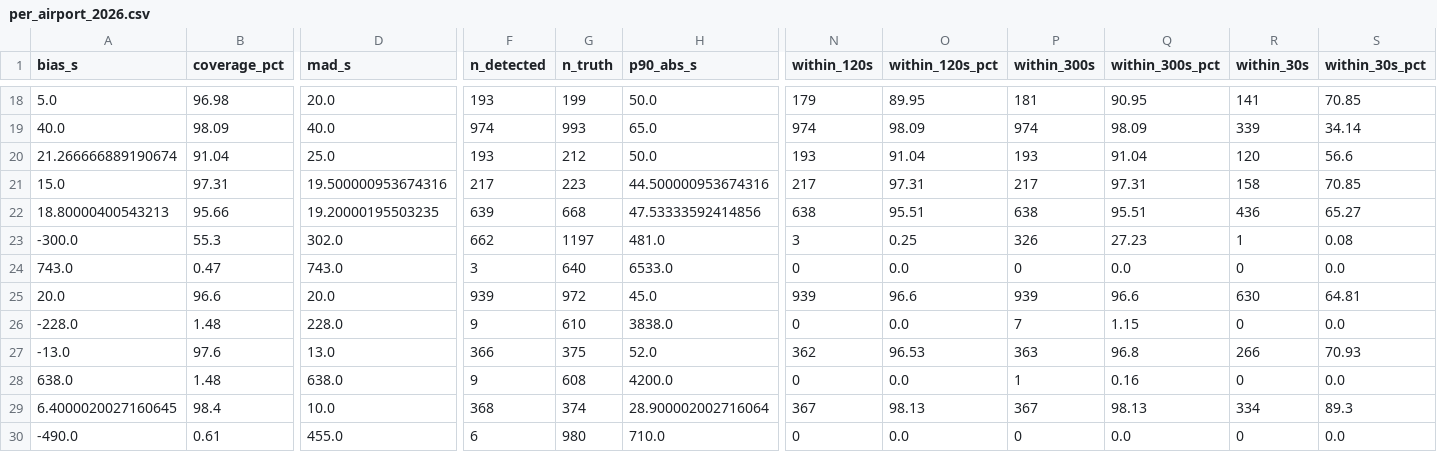
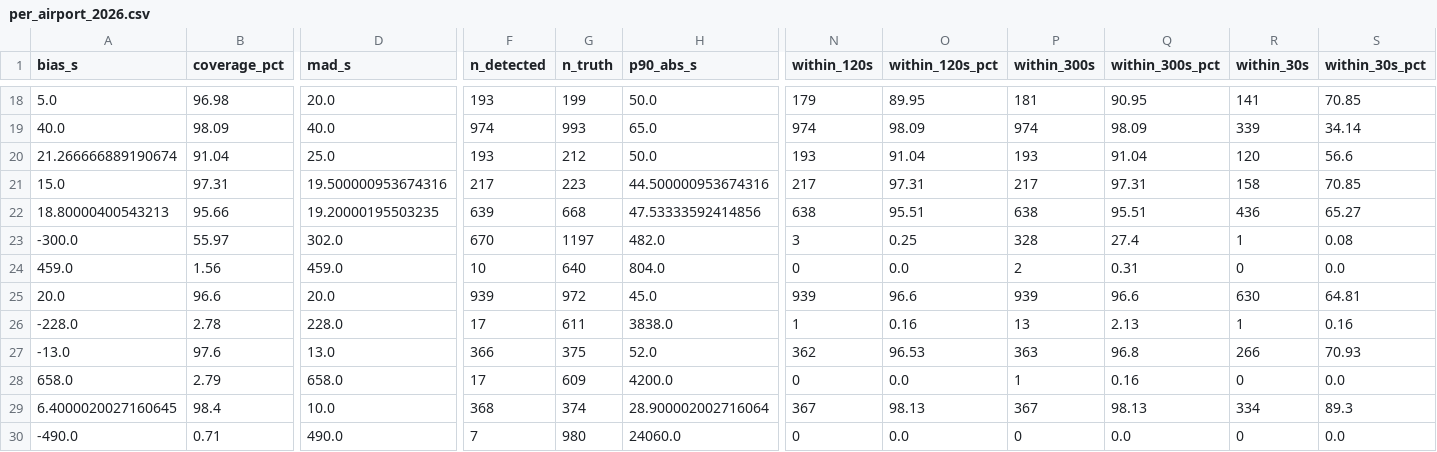
Before and after one commit to euctrl-pru/opdi-portal, a CSV file: papers/flight-events-v4/data/per_airport_2026.csv, drawn as a sheet; only a part is shown, gaps mark what is left out; the diff covers the shown part only; the diff names each change by its address in the sheet, - before the commit and + after, or states it on an @@ line.

```diff
--- a/papers/flight-events-v4/data/per_airport_2026.csv
+++ b/papers/flight-events-v4/data/per_airport_2026.csv
-B23 (coverage_pct): 55.3
+B23 (coverage_pct): 55.97
-F23 (n_detected): 662
+F23 (n_detected): 670
-H23 (p90_abs_s): 481.0
+H23 (p90_abs_s): 482.0
-P23 (within_300s): 326
+P23 (within_300s): 328
-Q23 (within_300s_pct): 27.23
+Q23 (within_300s_pct): 27.4
-A24 (bias_s): 743.0
+A24 (bias_s): 459.0
-B24 (coverage_pct): 0.47
+B24 (coverage_pct): 1.56
-D24 (mad_s): 743.0
+D24 (mad_s): 459.0
-F24 (n_detected): 3
+F24 (n_detected): 10
-H24 (p90_abs_s): 6533.0
+H24 (p90_abs_s): 804.0
-P24 (within_300s): 0
+P24 (within_300s): 2
-Q24 (within_300s_pct): 0.0
+Q24 (within_300s_pct): 0.31
-B26 (coverage_pct): 1.48
+B26 (coverage_pct): 2.78
-F26 (n_detected): 9
+F26 (n_detected): 17
-G26 (n_truth): 610
+G26 (n_truth): 611
-N26 (within_120s): 0
+N26 (within_120s): 1
-O26 (within_120s_pct): 0.0
+O26 (within_120s_pct): 0.16
-P26 (within_300s): 7
+P26 (within_300s): 13
-Q26 (within_300s_pct): 1.15
+Q26 (within_300s_pct): 2.13
-R26 (within_30s): 0
+R26 (within_30s): 1
-S26 (within_30s_pct): 0.0
+S26 (within_30s_pct): 0.16
-A28 (bias_s): 638.0
+A28 (bias_s): 658.0
-B28 (coverage_pct): 1.48
+B28 (coverage_pct): 2.79
-D28 (mad_s): 638.0
+D28 (mad_s): 658.0
-F28 (n_detected): 9
+F28 (n_detected): 17
-G28 (n_truth): 608
+G28 (n_truth): 609
-B30 (coverage_pct): 0.61
+B30 (coverage_pct): 0.71
-D30 (mad_s): 455.0
+D30 (mad_s): 490.0
-F30 (n_detected): 6
+F30 (n_detected): 7
-H30 (p90_abs_s): 710.0
+H30 (p90_abs_s): 24060.0
```
Also changed, not shown: 136 edited cells elsewhere in this file, papers/flight-events-v4/data/inventory_2026.csv, papers/flight-events-v4/data/ladder_2026.csv, 7 other files.
